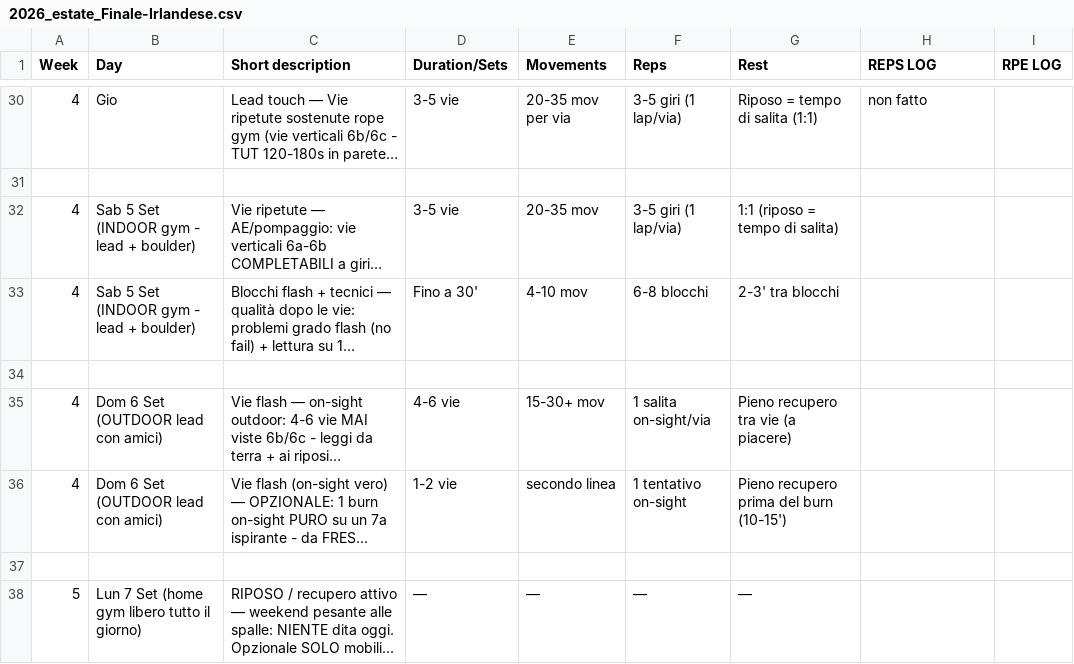
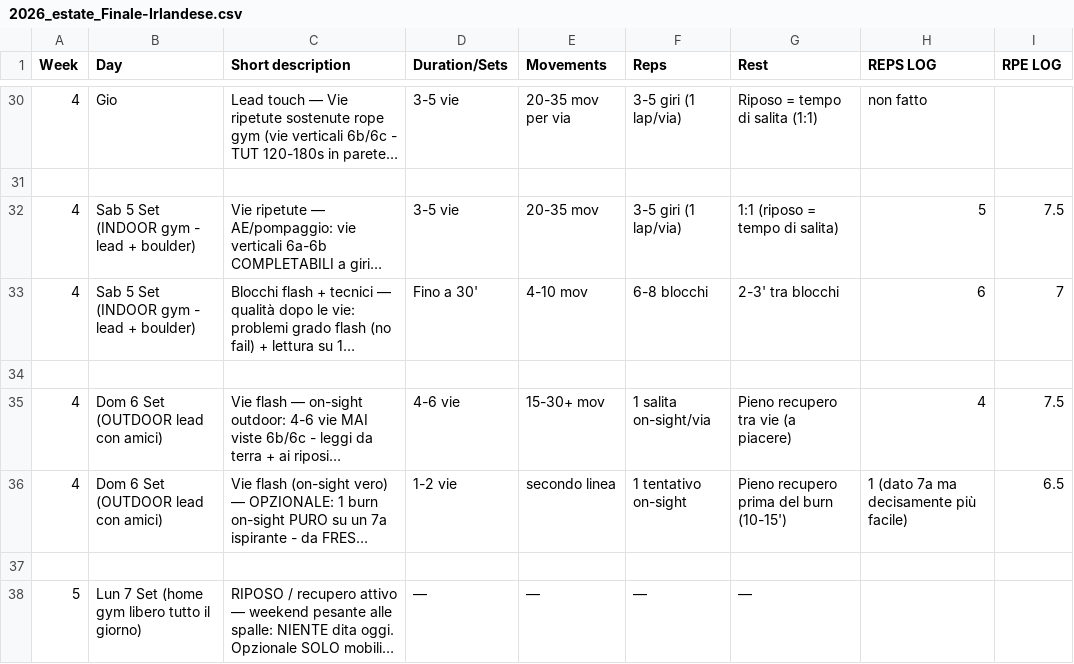
Before and after one commit to billyLumberjack/climbing_training, a CSV file: climbing/current/2026_estate_Finale-Irlandese.csv, drawn as a sheet; only a part is shown, gaps mark what is left out; long unchanged cells end in …; the diff names each change by its address in the sheet, - before the commit and + after, or states it on an @@ line.

Commit message:
Sync session logs from Google Sheets
Co-Authored-By: Climbing Training Sync <sync@training.local>

```diff
--- a/climbing/current/2026_estate_Finale-Irlandese.csv
+++ b/climbing/current/2026_estate_Finale-Irlandese.csv
-H32 (REPS LOG): (empty)
+H32 (REPS LOG): 5
-I32 (RPE LOG): (empty)
+I32 (RPE LOG): 7.5
-H33 (REPS LOG): (empty)
+H33 (REPS LOG): 6
-I33 (RPE LOG): (empty)
+I33 (RPE LOG): 7
-H35 (REPS LOG): (empty)
+H35 (REPS LOG): 4
-I35 (RPE LOG): (empty)
+I35 (RPE LOG): 7.5
-H36 (REPS LOG): (empty)
+H36 (REPS LOG): 1 (dato 7a ma decisamente più facile)
-I36 (RPE LOG): (empty)
+I36 (RPE LOG): 6.5
```
